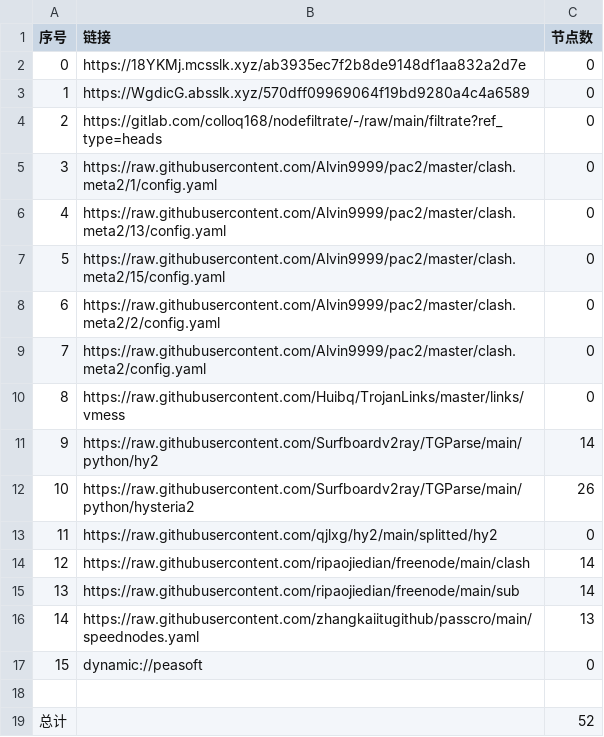
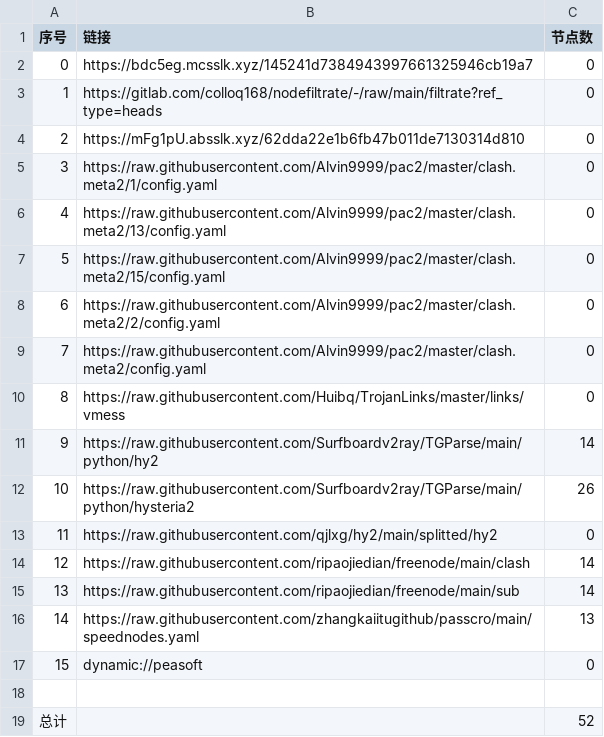
Before and after one commit to flyinghighly/NoMoreWalls, a CSV file: list_result.csv, drawn as a sheet.

```diff
--- a/list_result.csv
+++ b/list_result.csv
@@ -1,5 +1,5 @@
 序号,链接,节点数
-0,https://18YKMj.mcsslk.xyz/ab3935ec7f2b8de9148df1aa832a2d7e,0
-1,https://WgdicG.absslk.xyz/570dff09969064f19bd9280a4c4a6589,0
-2,https://gitlab.com/colloq168/nodefiltrate/-/raw/main/filtrate?ref_type=heads,0
+0,https://bdc5eg.mcsslk.xyz/145241d7384943997661325946cb19a7,0
+1,https://gitlab.com/colloq168/nodefiltrate/-/raw/main/filtrate?ref_type=heads,0
+2,https://mFg1pU.absslk.xyz/62dda22e1b6fb47b011de7130314d810,0
 3,https://raw.githubusercontent.com/Alvin9999/pac2/master/clash.meta2/1/config.yaml,0
```
Also changed, not shown: 3 other files.
